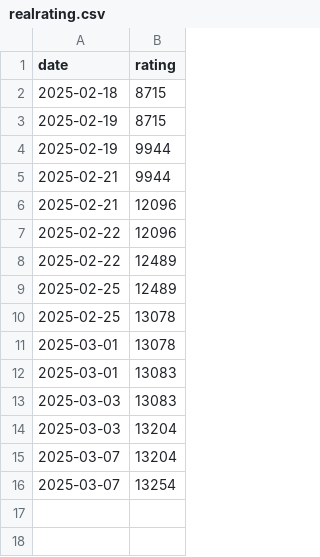
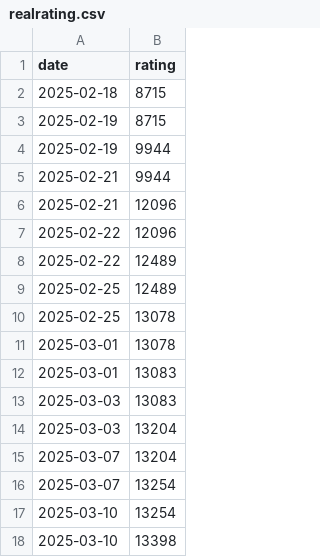
Before and after one commit to WiIIiamWei/maimai-scores, a CSV file: history/realrating.csv, drawn as a sheet; the diff names each change by its address in the sheet, - before the commit and + after, or states it on an @@ line.

```diff
--- a/history/realrating.csv
+++ b/history/realrating.csv
+row 17: 2025-03-10 | 13254
+row 18: 2025-03-10 | 13398
```
Also changed, not shown: 4 other files.
